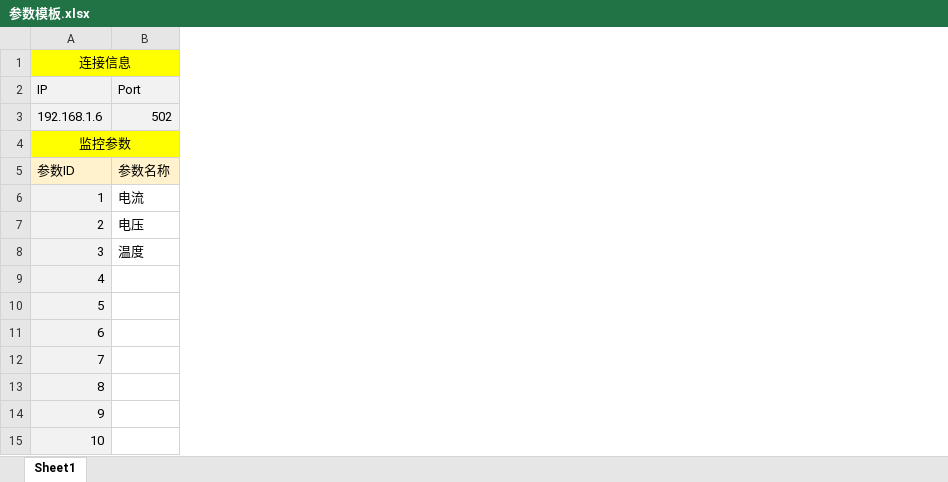
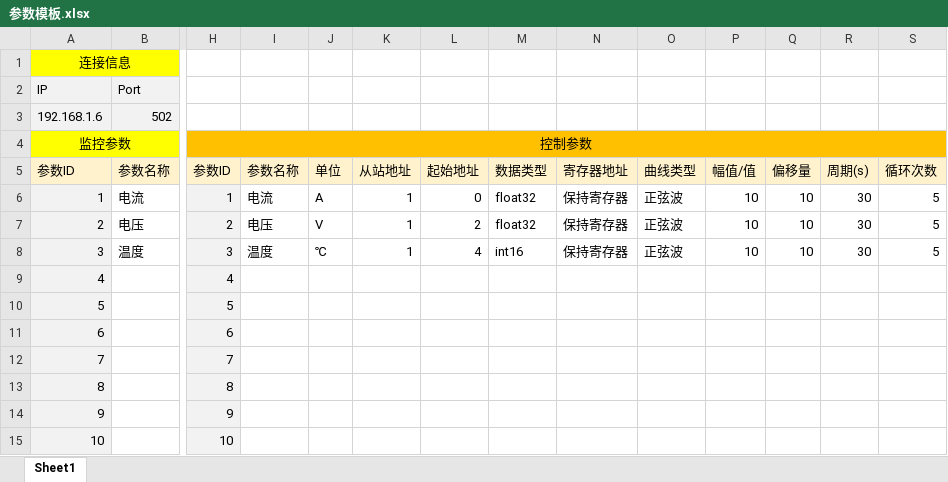
Before and after one commit to miaokela/Modbus-Visualizer, an Excel workbook: src-tauri/参数模板.xlsx, sheet Sheet1, drawn as a sheet; only a part is shown, gaps mark what is left out; values as stored, in another font and other column widths than the file's, no borders; removed rows and columns are numbered as before the commit, all else as after; the diff names each change by its address in the sheet, - before the commit and + after, or states it on an @@ line.

Commit message:
💄 更新参数模板

```diff
--- a/src-tauri/参数模板.xlsx (sheet Sheet1)
+++ b/src-tauri/参数模板.xlsx (sheet Sheet1)
+column H, rows 4-15: 控制参数 | 参数ID | 1 | 2 | 3 | 4 | 5 | 6 | 7 | 8 | 9 | 10
+column I, rows 5-8: 参数名称 | 电流 | 电压 | 温度
+column J, rows 5-8: 单位 | A | V | ℃
+column K, rows 5-8: 从站地址 | 1 | 1 | 1
+column L, rows 5-8: 起始地址 | 0 | 2 | 4
+column M, rows 5-8: 数据类型 | float32 | float32 | int16
+column N, rows 5-8: 寄存器地址 | 保持寄存器 | 保持寄存器 | 保持寄存器
+column O, rows 5-8: 曲线类型 | 正弦波 | 正弦波 | 正弦波
+column P, rows 5-8: 幅值/值 | 10 | 10 | 10
+column Q, rows 5-8: 偏移量 | 10 | 10 | 10
+column R, rows 5-8: 周期(s) | 30 | 30 | 30
+column S, rows 5-8: 循环次数 | 5 | 5 | 5
-A4:F4 merged
+A4:G4 merged
```
